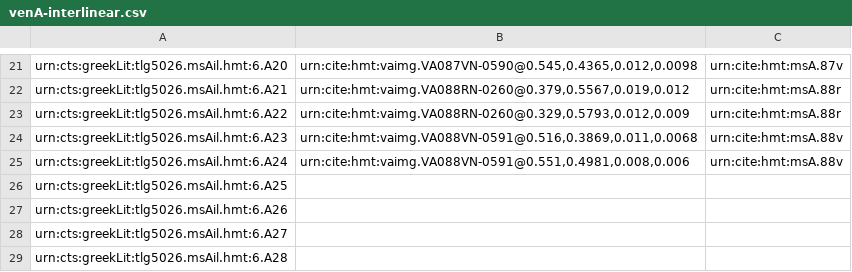
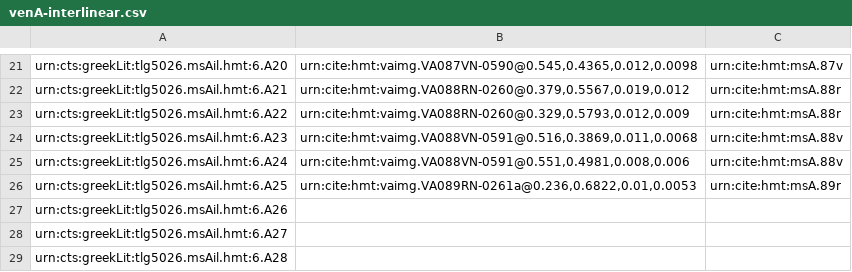
Before and after one commit to hmteditors/closed-iliad6, a CSV file: collections/venA-interlinear.csv, drawn as a sheet; only a part is shown, gaps mark what is left out.

Commit message:
Update venA-interlinear.csv

```diff
--- a/collections/venA-interlinear.csv
+++ b/collections/venA-interlinear.csv
@@ -25,3 +25,3 @@ urn:cts:greekLit:tlg5026.msAil.hmt:6.A23,"urn:cite:hmt:vaimg.VA088VN-0591@0.516,
 urn:cts:greekLit:tlg5026.msAil.hmt:6.A24,"urn:cite:hmt:vaimg.VA088VN-0591@0.551,0.4981,0.008,0.006",urn:cite:hmt:msA.88v
-urn:cts:greekLit:tlg5026.msAil.hmt:6.A25,"",
+urn:cts:greekLit:tlg5026.msAil.hmt:6.A25,"urn:cite:hmt:vaimg.VA089RN-0261a@0.236,0.6822,0.01,0.0053",urn:cite:hmt:msA.89r
 urn:cts:greekLit:tlg5026.msAil.hmt:6.A26,"",
```
